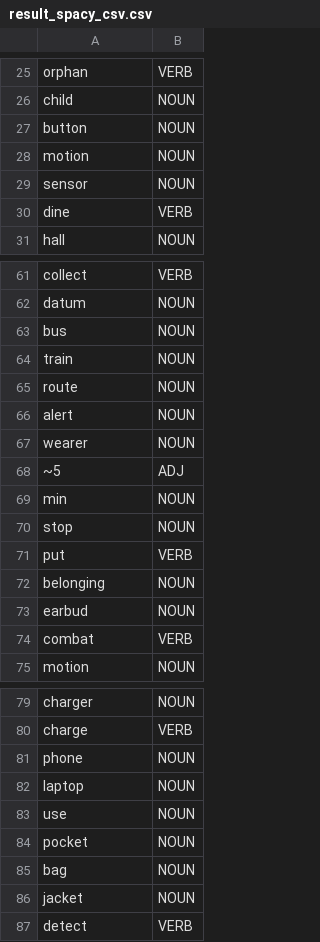
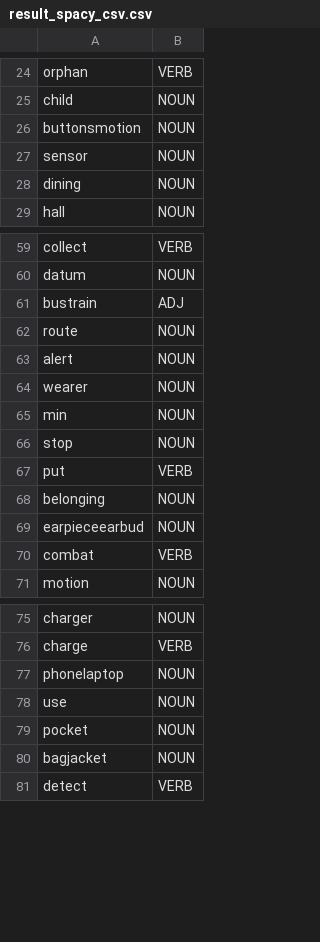
Before and after one commit to hagitbs/Wellesely, a CSV file: result_spacy_csv.csv, drawn as a sheet; only a part is shown, gaps mark what is left out; the diff covers the shown part only.

```diff
--- a/result_spacy_csv.csv
+++ b/result_spacy_csv.csv
@@ -26,6 +25,5 @@ orphan,VERB
 child,NOUN
-button,NOUN
-motion,NOUN
+buttonsmotion,NOUN
 sensor,NOUN
-dine,VERB
+dining,NOUN
 hall,NOUN
@@ -62,4 +60,3 @@ collect,VERB
 datum,NOUN
-bus,NOUN
-train,NOUN
+bustrain,ADJ
 route,NOUN
@@ -67,3 +64,2 @@ alert,NOUN
 wearer,NOUN
-~5,ADJ
 min,NOUN
@@ -72,3 +68,3 @@ put,VERB
 belonging,NOUN
-earbud,NOUN
+earpieceearbud,NOUN
 combat,VERB
@@ -80,8 +76,6 @@ charger,NOUN
 charge,VERB
-phone,NOUN
-laptop,NOUN
+phonelaptop,NOUN
 use,NOUN
 pocket,NOUN
-bag,NOUN
-jacket,NOUN
+bagjacket,NOUN
 detect,VERB
```
Also changed, not shown: 2 added rows, 6 removed rows and 4 edited cells elsewhere in this file, agg_result_stem_csv.csv, result_nltk_csv.csv, 2 other files.
